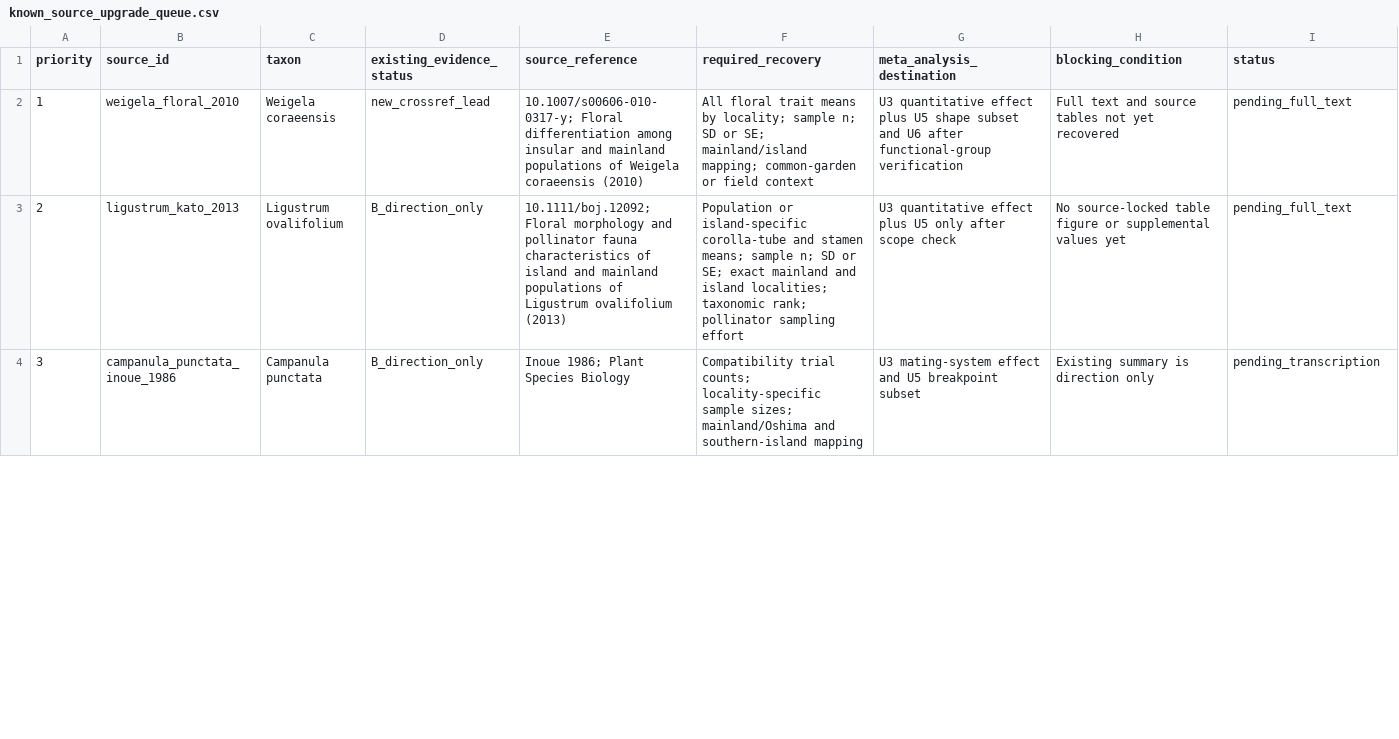
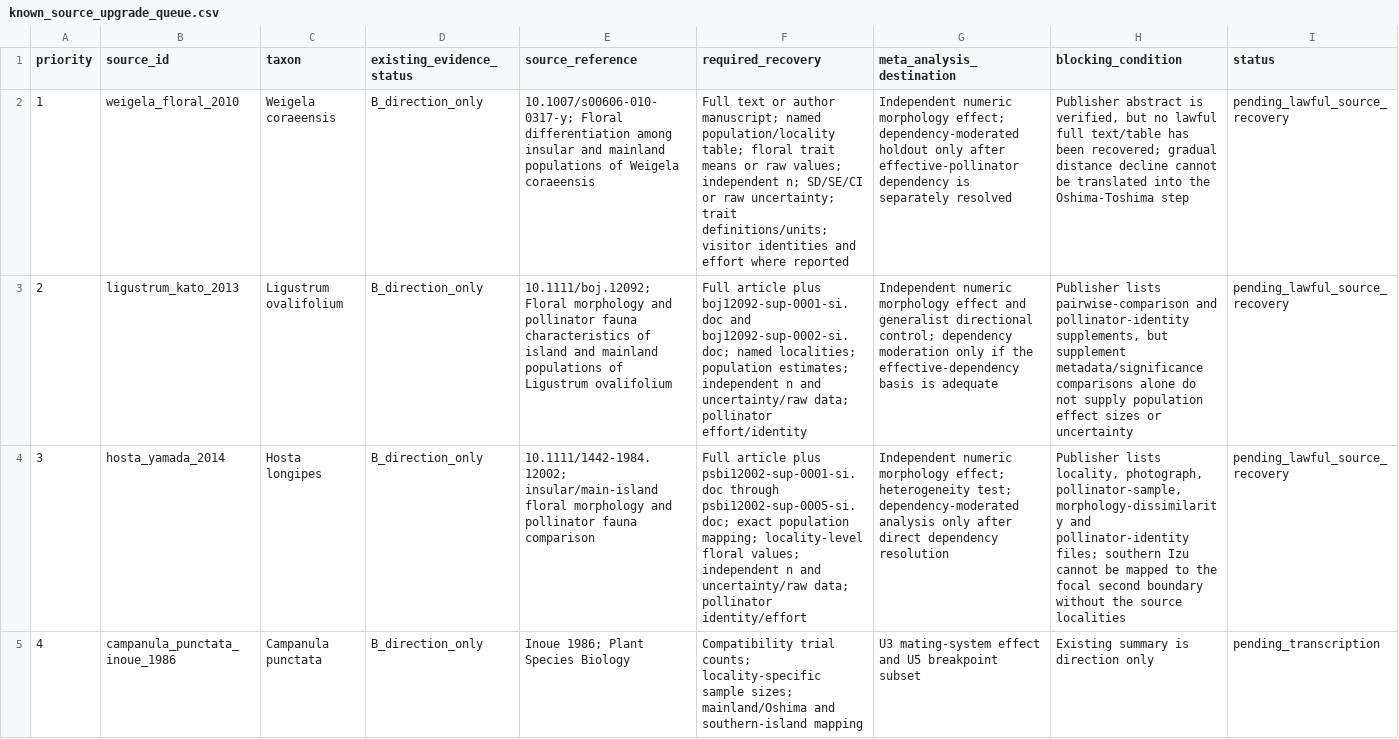
Before and after one commit to zuizui0223/izu-core, a CSV file: paper/evidence_screening/known_source_upgrade_queue.csv, drawn as a sheet; only a part is shown; addresses are those after the commit; the diff covers the shown part only; the diff names each change by its address in the sheet, - before the commit and + after, or states it on an @@ line.

Commit message:
Refresh independent source recovery queue

```diff
--- a/paper/evidence_screening/known_source_upgrade_queue.csv
+++ b/paper/evidence_screening/known_source_upgrade_queue.csv
-D2 (existing_evidence_status): new_crossref_lead
+D2 (existing_evidence_status): B_direction_only
-E2 (source_reference): …Weigela coraeensis (2010)
+E2 (source_reference): …Weigela coraeensis
-F2 (required_recovery): All floral trait means by locality; sample n; SD or SE; mainland/island mapping; common-garden or field context
+F2 (required_recovery): Full text or author manuscript; named population/locality table; floral trait means or raw values; independent n; SD/SE/CI or raw uncertainty; trait definitions/units; visitor identities and effort where reported
-G2 (meta_analysis_destination): U3 quantitative effect plus U5 shape subset and U6 after functional-group verification
+G2 (meta_analysis_destination): Independent numeric morphology effect; dependency-moderated holdout only after effective-pollinator dependency is separately resolved
-H2 (blocking_condition): Full text and source tables not yet recovered
+H2 (blocking_condition): Publisher abstract is verified, but no lawful full text/table has been recovered; gradual distance decline cannot be translated into the Oshima-Toshima step
-I2:I3 (status): pending_full_text
+I2:I3 (status): pending_lawful_source_recovery
-E3 (source_reference): …Ligustrum ovalifolium (2013)
+E3 (source_reference): …Ligustrum ovalifolium
-F3 (required_recovery): Population or island-specific corolla-tube and stamen means; sample n; SD or SE; exact mainland and island localities; taxonomic rank; pollinator sampling effort
+F3 (required_recovery): Full article plus boj12092-sup-0001-si.doc and boj12092-sup-0002-si.doc; named localities; population estimates; independent n and uncertainty/raw data; pollinator effort/identity
-G3 (meta_analysis_destination): U3 quantitative effect plus U5 only after scope check
+G3 (meta_analysis_destination): Independent numeric morphology effect and generalist directional control; dependency moderation only if the effective-dependency basis is adequate
-H3 (blocking_condition): No source-locked table figure or supplemental values yet
+H3 (blocking_condition): Publisher lists pairwise-comparison and pollinator-identity supplements, but supplement metadata/significance comparisons alone do not supply population effect sizes or uncertainty
+row 4: 3 | hosta_yamada_2014 | Hosta longipes | B_direction_only | 10.1111/1442-1984.12002; insular/main-island floral morphology and pollinator fauna comparison | Full article plus psbi12002-sup-0001-si.doc through psbi12002-sup-0005-si.doc; exact population mapping; locality-level floral values; independent n and uncertainty/raw data; pollinator identity/effort | Independent numeric morphology effect; heterogeneity test; dependency-moderated analysis only after direct dependency resolution | Publisher lists locality, photograph, pollinator-sample, morphology-dissimilarity and pollinator-identity files; southern Izu cannot be mapped to the focal second boundary without the source localities | pending_lawful_source_recovery
@@ column A (priority) renumbered from row 5 down @@
```
Also changed, not shown: 1 added row, 1 removed row and 10 edited cells elsewhere in this file.
